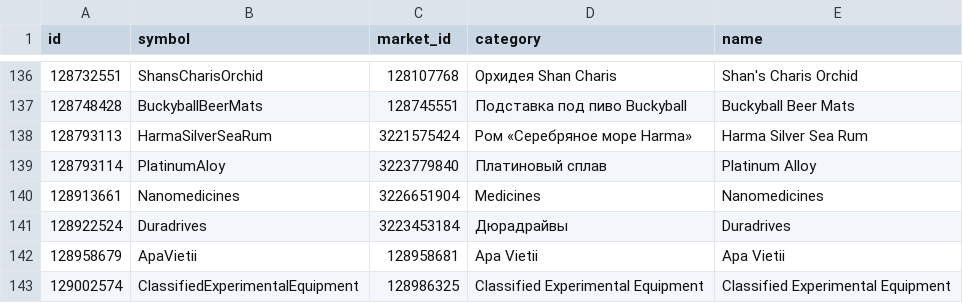
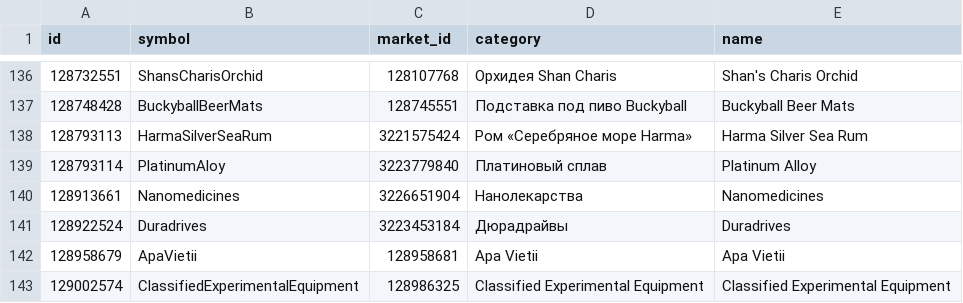
Before and after one commit to aussig/BGS-Tally, a CSV file: data/L10n/ru.rare_commodity.csv, drawn as a sheet; only a part is shown, gaps mark what is left out.

Commit message:
New translations rare_commodity.csv (Russian)

```diff
--- a/data/L10n/ru.rare_commodity.csv
+++ b/data/L10n/ru.rare_commodity.csv
@@ -139,3 +139,3 @@
 "128793114","PlatinumAloy","3223779840","Платиновый сплав","Platinum Alloy"
-"128913661","Nanomedicines","3226651904","Medicines","Nanomedicines"
+"128913661","Nanomedicines","3226651904","Нанолекарства","Nanomedicines"
 "128922524","Duradrives","3223453184","Дюрадрайвы","Duradrives"
```
